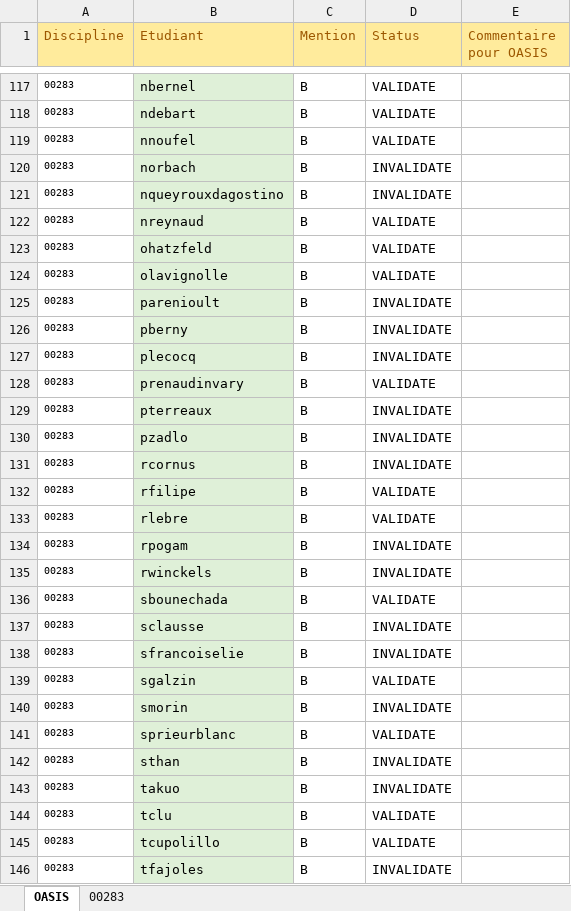
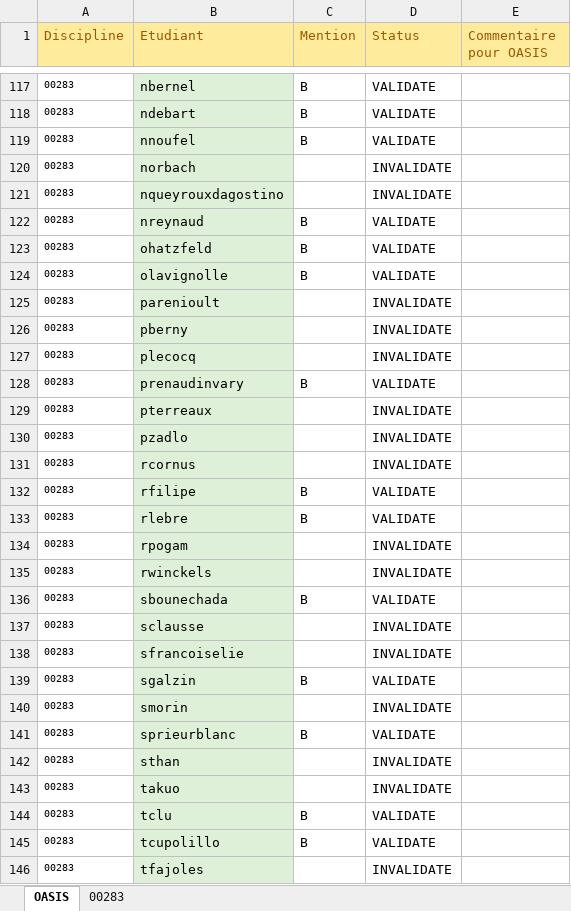
Before and after one commit to f80dev/OasisTools, an Excel workbook: emargement APM4.xlsx, sheet OASIS, drawn as a sheet; only a part is shown, gaps mark what is left out; values as stored, in another font and other column widths than the file's, no borders; the diff covers the shown part only; the diff names each change by its address in the sheet, - before the commit and + after, or states it on an @@ line.

```diff
--- a/emargement APM4.xlsx (sheet OASIS)
+++ b/emargement APM4.xlsx (sheet OASIS)
-C120:C121 (Mention): B
+C120:C121 (Mention): (empty)
-C125:C127 (Mention): B
+C125:C127 (Mention): (empty)
-C129:C131 (Mention): B
+C129:C131 (Mention): (empty)
-C134:C135 (Mention): B
+C134:C135 (Mention): (empty)
-C137:C138 (Mention): B
+C137:C138 (Mention): (empty)
-C140 (Mention): B
+C140 (Mention): (empty)
-C142:C143 (Mention): B
+C142:C143 (Mention): (empty)
-C146 (Mention): B
+C146 (Mention): (empty)
```
Also changed, not shown: 59 edited cells elsewhere in this sheet, formulas that keep their value, 3 other files.
